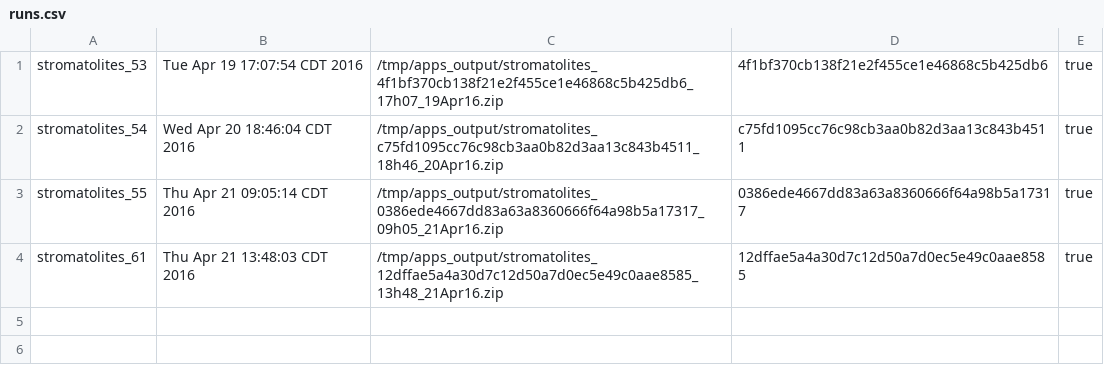
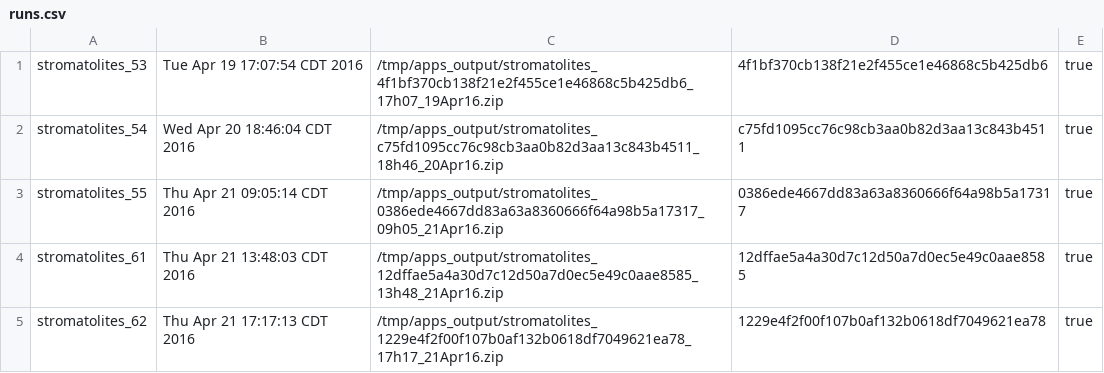
Before and after one commit to UW-Macrostrat/stromatolites_demo, a CSV file: output/runs.csv, drawn as a sheet; the diff names each change by its address in the sheet, - before the commit and + after, or states it on an @@ line.

```diff
--- a/output/runs.csv
+++ b/output/runs.csv
+row 5: stromatolites_62 | Thu Apr 21 17:17:13 CDT 2016 | /tmp/apps_output/stromatolites_1229e4f2f00f107b0af132b0618df7049621ea78_17h17_21Apr16.zip | 1229e4f2f00f107b0af132b0618df7049621ea78 | true
```
Also changed, not shown: 1 other file.
